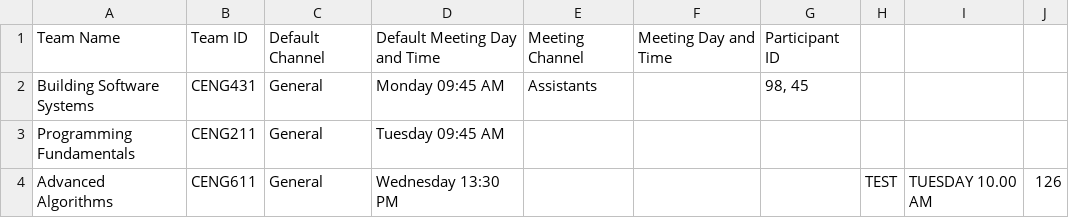
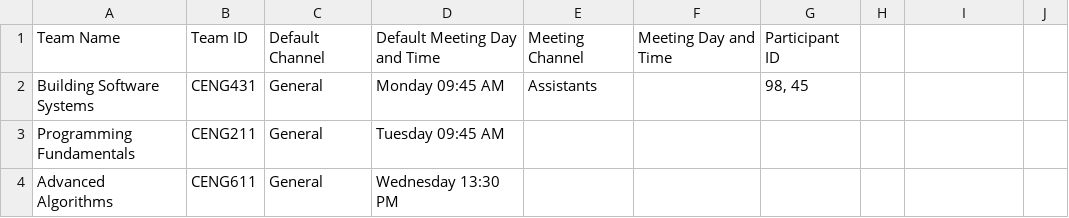
Before and after one commit to kturk/TeamsTECH, a CSV file: teamList.csv, drawn as a sheet.

```diff
--- a/teamList.csv
+++ b/teamList.csv
@@ -3,2 +3,2 @@ Building Software Systems,CENG431,General,Monday 09:45 AM,Assistants,,"98, 45"
 Programming Fundamentals,CENG211,General,Tuesday 09:45 AM,,,
-Advanced Algorithms,CENG611,General,Wednesday 13:30 PM,,,,TEST,TUESDAY 10.00 AM,"126"
+Advanced Algorithms,CENG611,General,Wednesday 13:30 PM,,,
```
Also changed, not shown: userList.csv, 5 other files.
